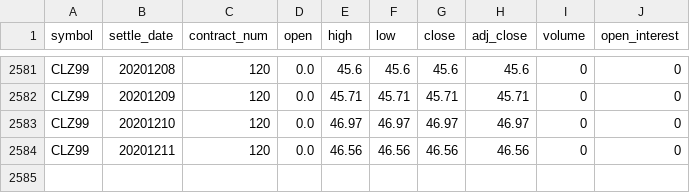
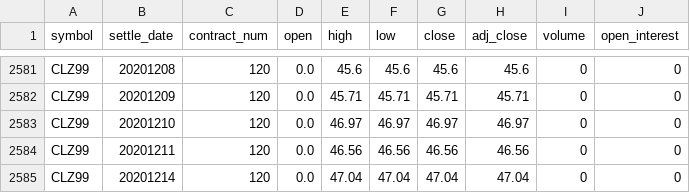
Before and after one commit to bgithub1/dashgrid, a CSV file: dashgrid/df_cash_futures_CL.csv, drawn as a sheet; only a part is shown, gaps mark what is left out.

```diff
--- a/dashgrid/df_cash_futures_CL.csv
+++ b/dashgrid/df_cash_futures_CL.csv
@@ -2584 +2584,2 @@ CLZ99,20201210,120,0.0,46.97,46.97,46.97,46.97,0,0
 CLZ99,20201211,120,0.0,46.56,46.56,46.56,46.56,0,0
+CLZ99,20201214,120,0.0,47.04,47.04,47.04,47.04,0,0
```
Also changed, not shown: dashgrid/df_cash_futures_ES.csv, dashgrid/df_iv_skew_CB.csv, 9 other files.
